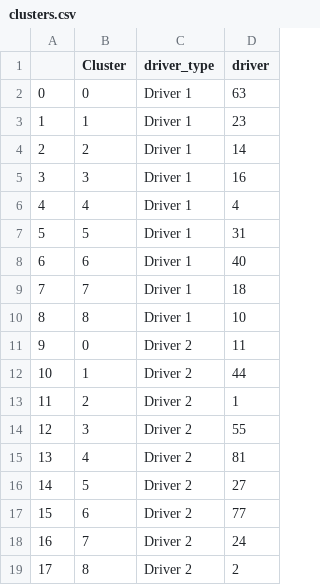
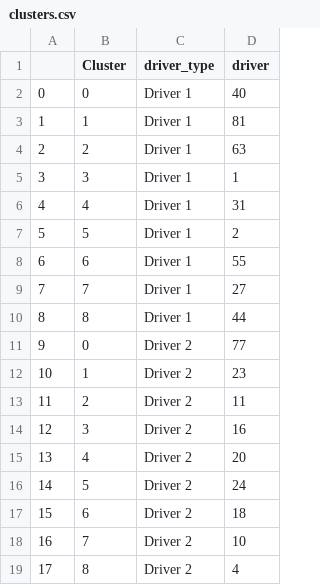
Before and after one commit to MScDS2023/GDS2024-project, a CSV file: flask/static/dashboard/Monza/corner1/clusters.csv, drawn as a sheet.

```diff
--- a/flask/static/dashboard/Monza/corner1/clusters.csv
+++ b/flask/static/dashboard/Monza/corner1/clusters.csv
@@ -1,19 +1,19 @@
 ,Cluster,driver_type,driver
-0,0,Driver 1,63
-1,1,Driver 1,23
-2,2,Driver 1,14
-3,3,Driver 1,16
-4,4,Driver 1,4
-5,5,Driver 1,31
-6,6,Driver 1,40
-7,7,Driver 1,18
-8,8,Driver 1,10
-9,0,Driver 2,11
-10,1,Driver 2,44
-11,2,Driver 2,1
-12,3,Driver 2,55
-13,4,Driver 2,81
-14,5,Driver 2,27
-15,6,Driver 2,77
-16,7,Driver 2,24
-17,8,Driver 2,2
+0,0,Driver 1,40
+1,1,Driver 1,81
+2,2,Driver 1,63
+3,3,Driver 1,1
+4,4,Driver 1,31
+5,5,Driver 1,2
+6,6,Driver 1,55
+7,7,Driver 1,27
+8,8,Driver 1,44
+9,0,Driver 2,77
+10,1,Driver 2,23
+11,2,Driver 2,11
+12,3,Driver 2,16
+13,4,Driver 2,20
+14,5,Driver 2,24
+15,6,Driver 2,18
+16,7,Driver 2,10
+17,8,Driver 2,4
```
Also changed, not shown: flask/static/dashboard/Monza/corner0/clusters.csv, flask/static/dashboard/Monza/corner2/clusters.csv, 6 other files.
